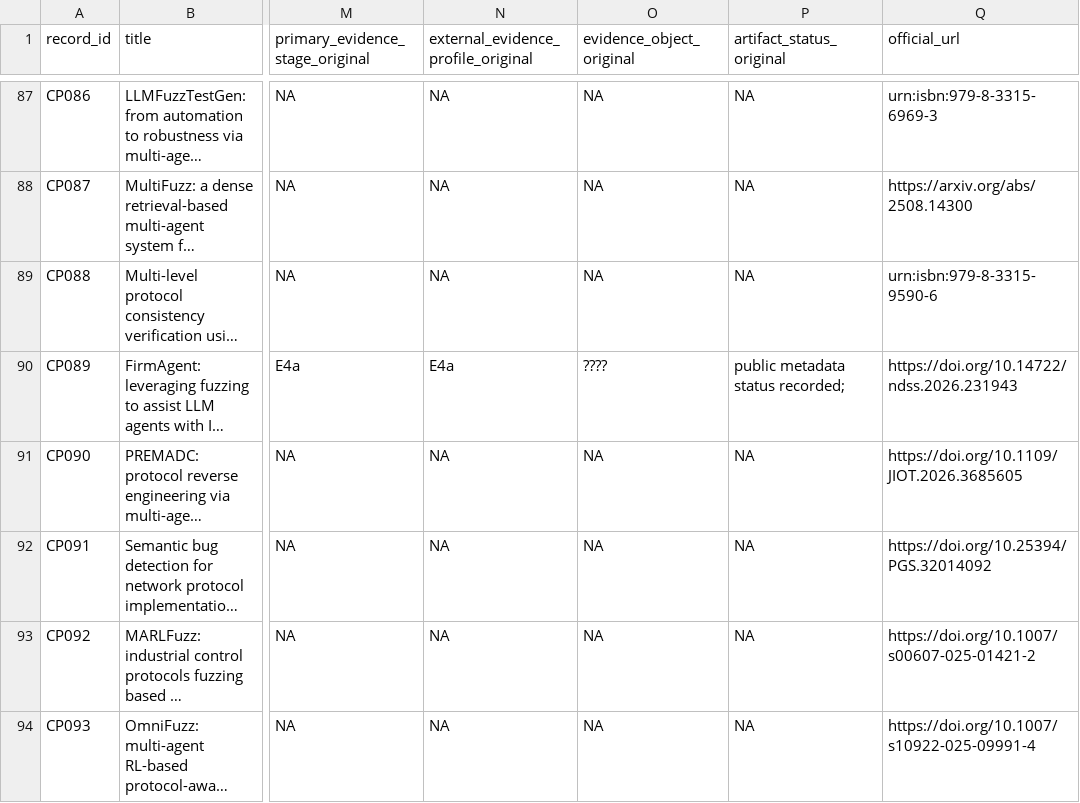
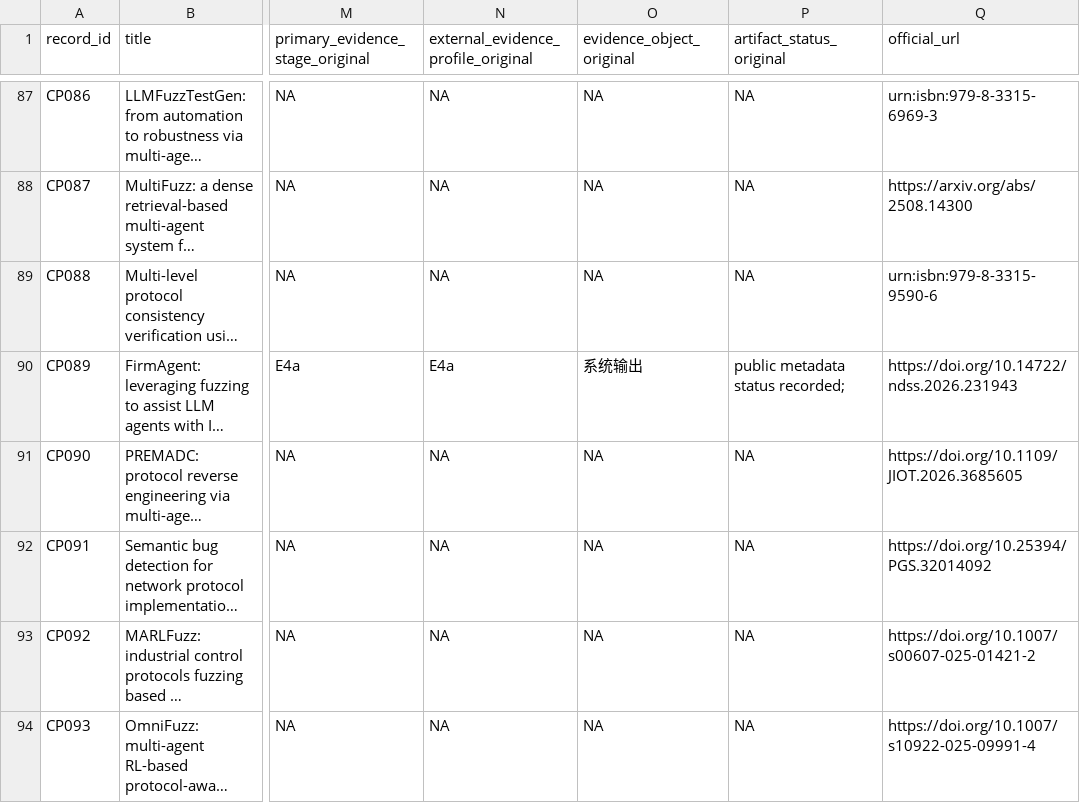
Before and after one commit to A-sly-fox/agentic-llm-vuln-mining-survey-artifact, a CSV file: data/corpus_layer_audit.csv, drawn as a sheet; only a part is shown, gaps mark what is left out; long unchanged cells end in …; the diff covers the shown part only; the diff names each change by its address in the sheet, - before the commit and + after, or states it on an @@ line.

```diff
--- a/data/corpus_layer_audit.csv
+++ b/data/corpus_layer_audit.csv
-O90 (evidence_object_original): ????
+O90 (evidence_object_original): 系统输出
```
Also changed, not shown: 31 edited cells elsewhere in this file, data/core31_second_coder_full_template_submission.csv, data/core_coding.csv, 5 other files.
